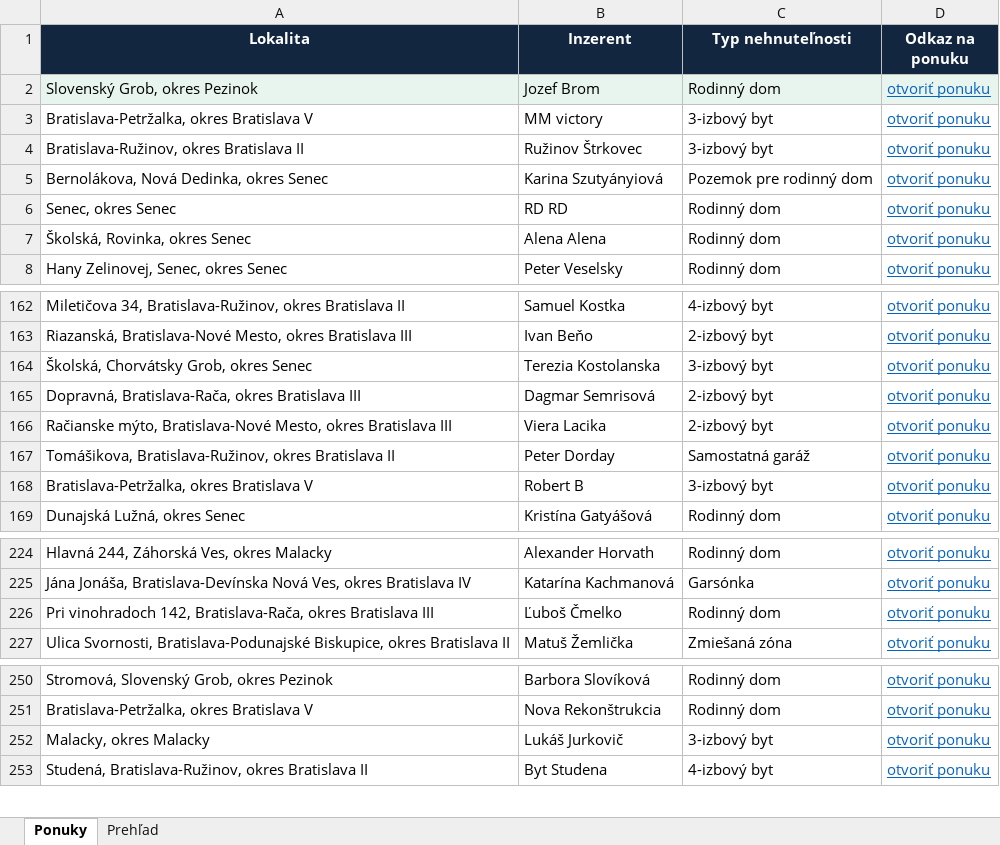
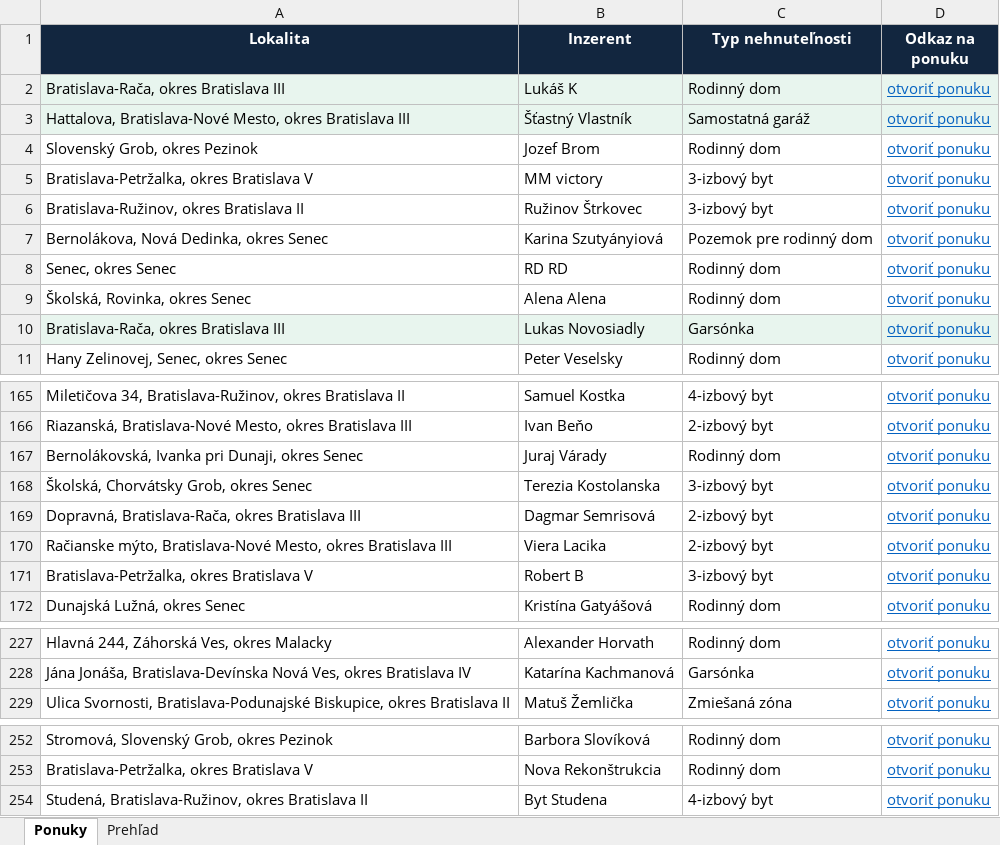
Before and after one commit to mrkubis-nest/nehnutelnosti-scraper, an Excel workbook: public/ponuky.xlsx, sheet Ponuky, drawn as a sheet; only a part is shown, gaps mark what is left out; values as stored, in another font and other column widths than the file's, no borders; removed rows and columns are numbered as before the commit, all else as after; the diff names each change by its address in the sheet, - before the commit and + after, or states it on an @@ line.

```diff
--- a/public/ponuky.xlsx (sheet Ponuky)
+++ b/public/ponuky.xlsx (sheet Ponuky)
+row 2: Bratislava-Rača, okres Bratislava III | Lukáš K | Rodinný dom | otvoriť ponuku
+row 3: Hattalova, Bratislava-Nové Mesto, okres Bratislava III | Šťastný Vlastník | Samostatná garáž | otvoriť ponuku
-A4:D4 fill: #E8F5EE
+A4:D4 fill: none
+row 10: Bratislava-Rača, okres Bratislava III | Lukas Novosiadly | Garsónka | otvoriť ponuku
+row 167: Bernolákovská, Ivanka pri Dunaji, okres Senec | Juraj Várady | Rodinný dom | otvoriť ponuku
-row 167: Tomášikova, Bratislava-Ružinov, okres Bratislava II | Peter Dorday | Samostatná garáž | otvoriť ponuku
-row 226: Pri vinohradoch 142, Bratislava-Rača, okres Bratislava III | Ľuboš Čmelko | Rodinný dom | otvoriť ponuku
-row 252: Malacky, okres Malacky | Lukáš Jurkovič | 3-izbový byt | otvoriť ponuku
```
Also changed, not shown: sheet Prehľad, 2 other files.
